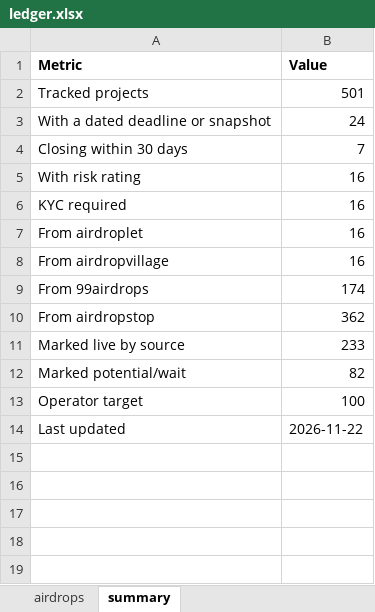
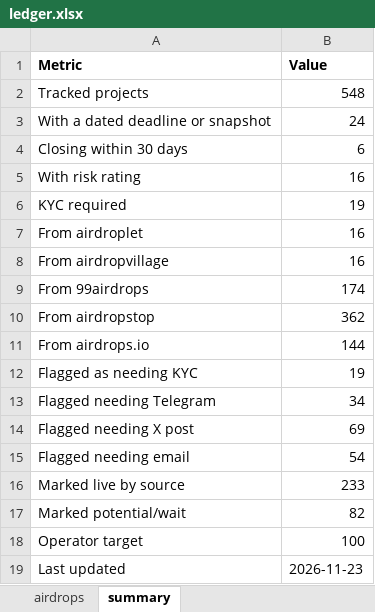
Before and after one commit to sandeshbagmare/crypto-airdrops-ops, an Excel workbook: ledger.xlsx, sheet summary, drawn as a sheet; values as stored, in another font and other column widths than the file's, no borders; addresses are those after the commit; the diff names each change by its address in the sheet, - before the commit and + after, or states it on an @@ line.

Commit message:
Add airdrops.io via Playwright: 548 unique airdrops with requirement flags (KYC/Telegram/X/email)

```diff
--- a/ledger.xlsx (sheet summary)
+++ b/ledger.xlsx (sheet summary)
-B2 (Value): 501
+B2 (Value): 548
-B4 (Value): 7
+B4 (Value): 6
-B6 (Value): 16
+B6 (Value): 19
+row 11: From airdrops.io | 144
+row 12: Flagged as needing KYC | 19
+row 13: Flagged needing Telegram | 34
+row 14: Flagged needing X post | 69
+row 15: Flagged needing email | 54
-B19 (Value): 2026-11-22
+B19 (Value): 2026-11-23
```
Also changed, not shown: sheet airdrops, 5 other files.
